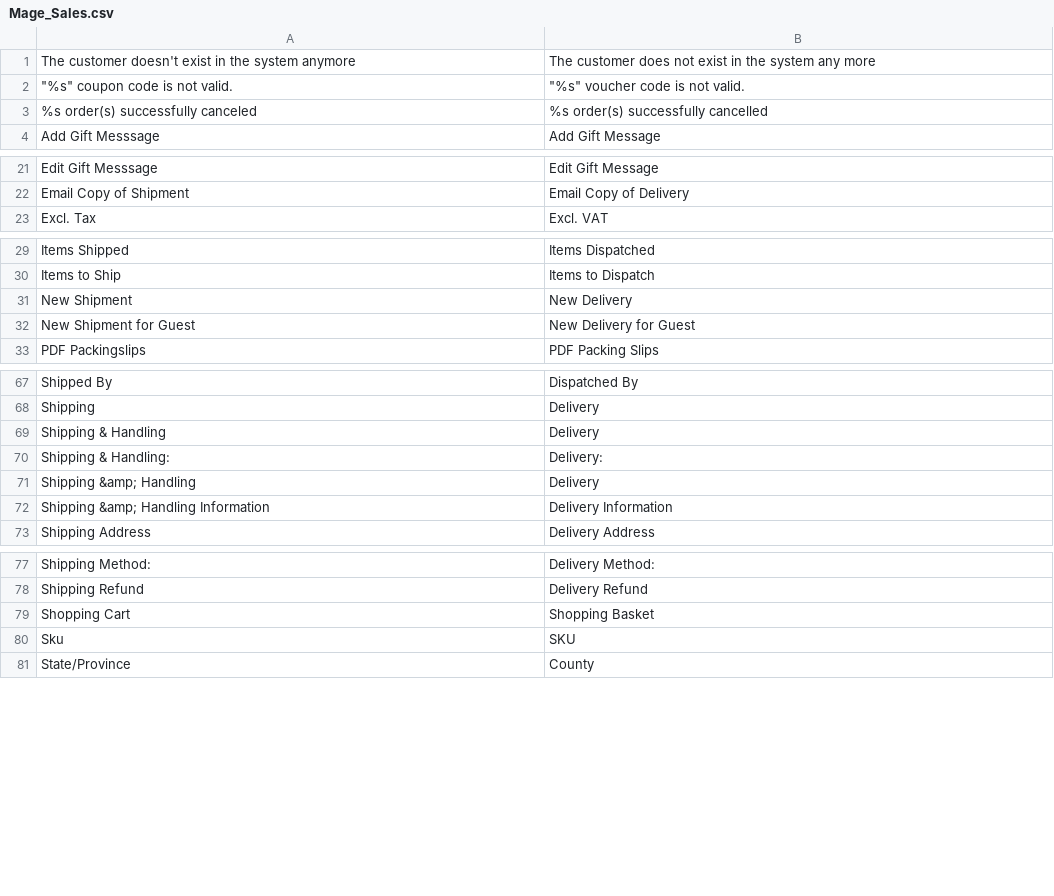
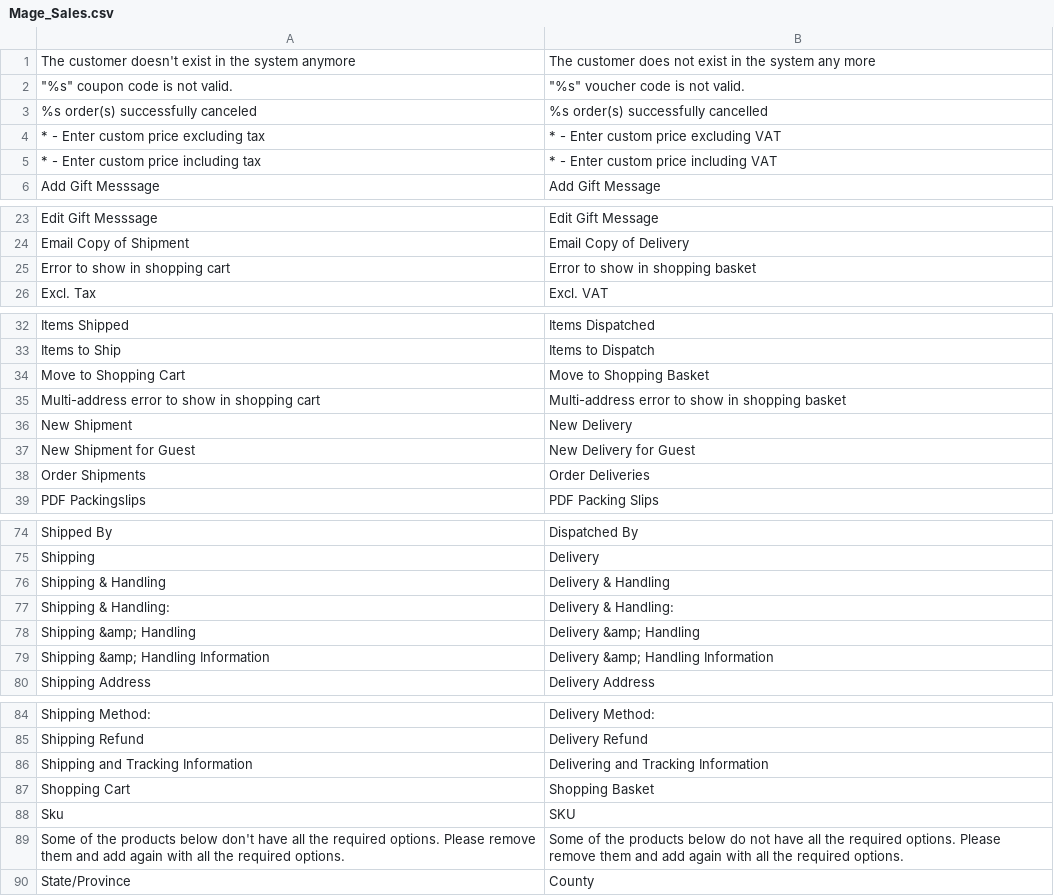
Before and after one commit to staempfli/magento-locale-en-gb, a CSV file: app/locale/en_GB/Mage_Sales.csv, drawn as a sheet; only a part is shown, gaps mark what is left out; the diff covers the shown part only.

```diff
--- a/app/locale/en_GB/Mage_Sales.csv
+++ b/app/locale/en_GB/Mage_Sales.csv
@@ -3,2 +3,4 @@
 "%s order(s) successfully canceled","%s order(s) successfully cancelled"
+"* - Enter custom price excluding tax","* - Enter custom price excluding VAT"
+"* - Enter custom price including tax","* - Enter custom price including VAT"
 "Add Gift Messsage","Add Gift Message"
@@ -22,2 +24,3 @@
 "Email Copy of Shipment","Email Copy of Delivery"
+"Error to show in shopping cart","Error to show in shopping basket"
 "Excl. Tax","Excl. VAT"
@@ -30,4 +33,7 @@
 "Items to Ship","Items to Dispatch"
+"Move to Shopping Cart","Move to Shopping Basket"
+"Multi-address error to show in shopping cart","Multi-address error to show in shopping basket"
 "New Shipment","New Delivery"
 "New Shipment for Guest","New Delivery for Guest"
+"Order Shipments","Order Deliveries"
 "PDF Packingslips","PDF Packing Slips"
@@ -68,6 +75,6 @@
 "Shipping","Delivery"
-"Shipping & Handling","Delivery"
-"Shipping & Handling:","Delivery:"
-"Shipping &amp; Handling","Delivery"
-"Shipping &amp; Handling Information","Delivery Information"
+"Shipping & Handling","Delivery & Handling"
+"Shipping & Handling:","Delivery & Handling:"
+"Shipping &amp; Handling","Delivery &amp; Handling"
+"Shipping &amp; Handling Information","Delivery &amp; Handling Information"
 "Shipping Address","Delivery Address"
@@ -78,4 +85,6 @@
 "Shipping Refund","Delivery Refund"
+"Shipping and Tracking Information","Delivering and Tracking Information"
 "Shopping Cart","Shopping Basket"
 "Sku","SKU"
+"Some of the products below don't have all the required options. Please remove them and add again with all the required options.","Some of the products below do not have all the required options. Please remove them and add again with all the required options."
 "State/Province","County"
```
Also changed, not shown: 3 added rows elsewhere in this file, app/locale/en_GB/Mage_Adminhtml.csv, app/locale/en_GB/Mage_Catalog.csv, 24 other files.
